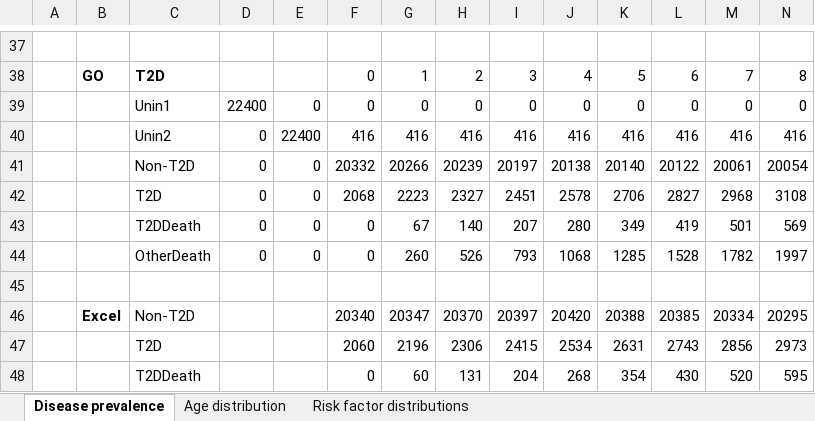
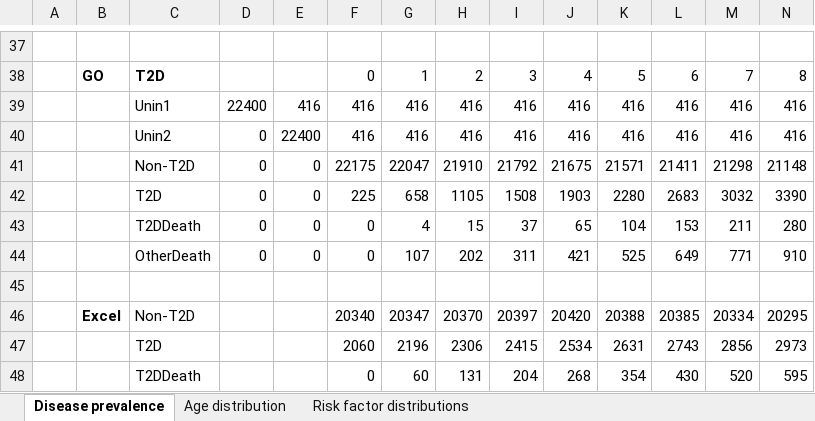
Before and after one commit to alexgoodell/go-mdism, an Excel workbook: Excel outputs/CalcState_PopMacro.xlsm, sheet Disease prevalence, drawn as a sheet; only a part is shown, gaps mark what is left out; values as stored, in another font and other column widths than the file's, no borders; charts and pictures not drawn; removed rows and columns are numbered as before the commit, all else as after; rows hold the shown columns only; the diff covers the shown part only; the diff names each change by its address in the sheet, - before the commit and + after, or states it on an @@ line.

```diff
--- a/Excel outputs/CalcState_PopMacro.xlsm (sheet Disease prevalence)
+++ b/Excel outputs/CalcState_PopMacro.xlsm (sheet Disease prevalence)
-row 39:  |  | Unin1 | 22400 | 0 | 0 | 0 | 0 | 0 | 0 | 0 | 0 | 0 | 0
+row 39:  |  | Unin1 | 22400 | 416 | 416 | 416 | 416 | 416 | 416 | 416 | 416 | 416 | 416
-row 41:  |  | Non-T2D | 0 | 0 | 20332 | 20266 | 20239 | 20197 | 20138 | 20140 | 20122 | 20061 | 20054
-row 42:  |  | T2D | 0 | 0 | 2068 | 2223 | 2327 | 2451 | 2578 | 2706 | 2827 | 2968 | 3108
-row 43:  |  | T2DDeath | 0 | 0 | 0 | 67 | 140 | 207 | 280 | 349 | 419 | 501 | 569
-row 44:  |  | OtherDeath | 0 | 0 | 0 | 260 | 526 | 793 | 1068 | 1285 | 1528 | 1782 | 1997
+row 41:  |  | Non-T2D | 0 | 0 | 22175 | 22047 | 21910 | 21792 | 21675 | 21571 | 21411 | 21298 | 21148
+row 42:  |  | T2D | 0 | 0 | 225 | 658 | 1105 | 1508 | 1903 | 2280 | 2683 | 3032 | 3390
+row 43:  |  | T2DDeath | 0 | 0 | 0 | 4 | 15 | 37 | 65 | 104 | 153 | 211 | 280
+row 44:  |  | OtherDeath | 0 | 0 | 0 | 107 | 202 | 311 | 421 | 525 | 649 | 771 | 910
```
Also changed, not shown: 19 added rows and 19 removed rows elsewhere in this sheet, sheet Age distribution, sheet Risk factor distributions, charts or pictures, 1 other file.
